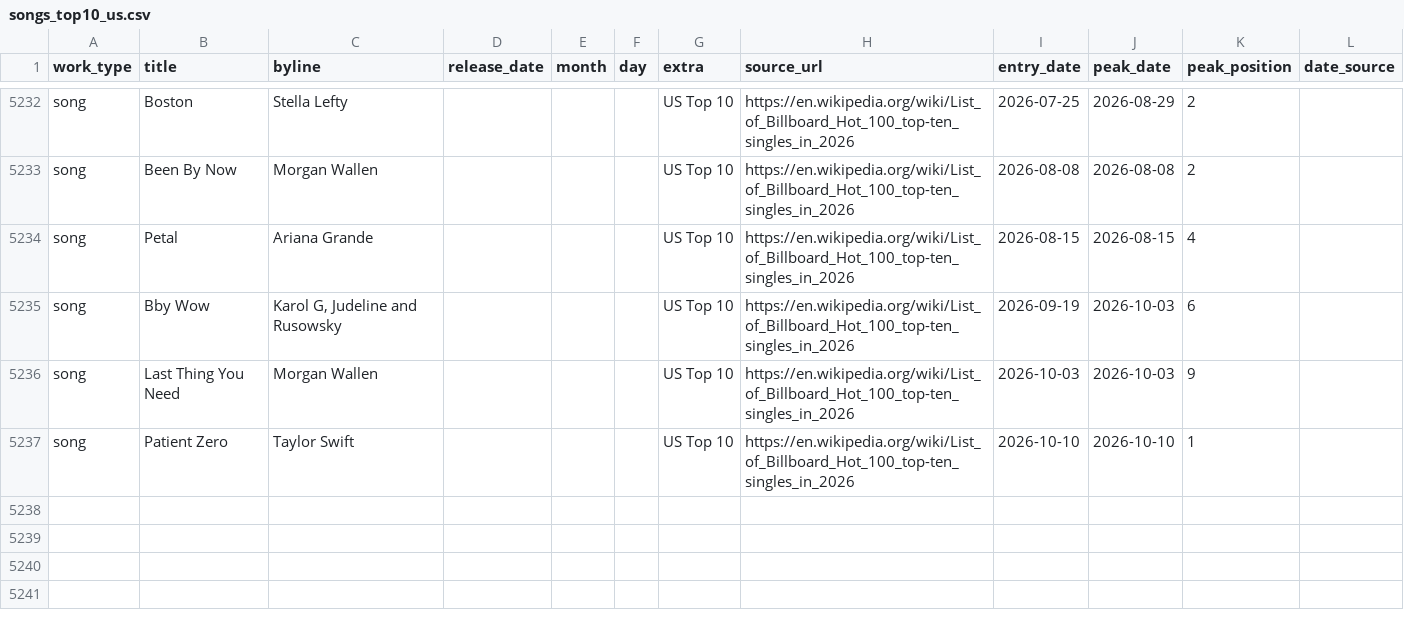
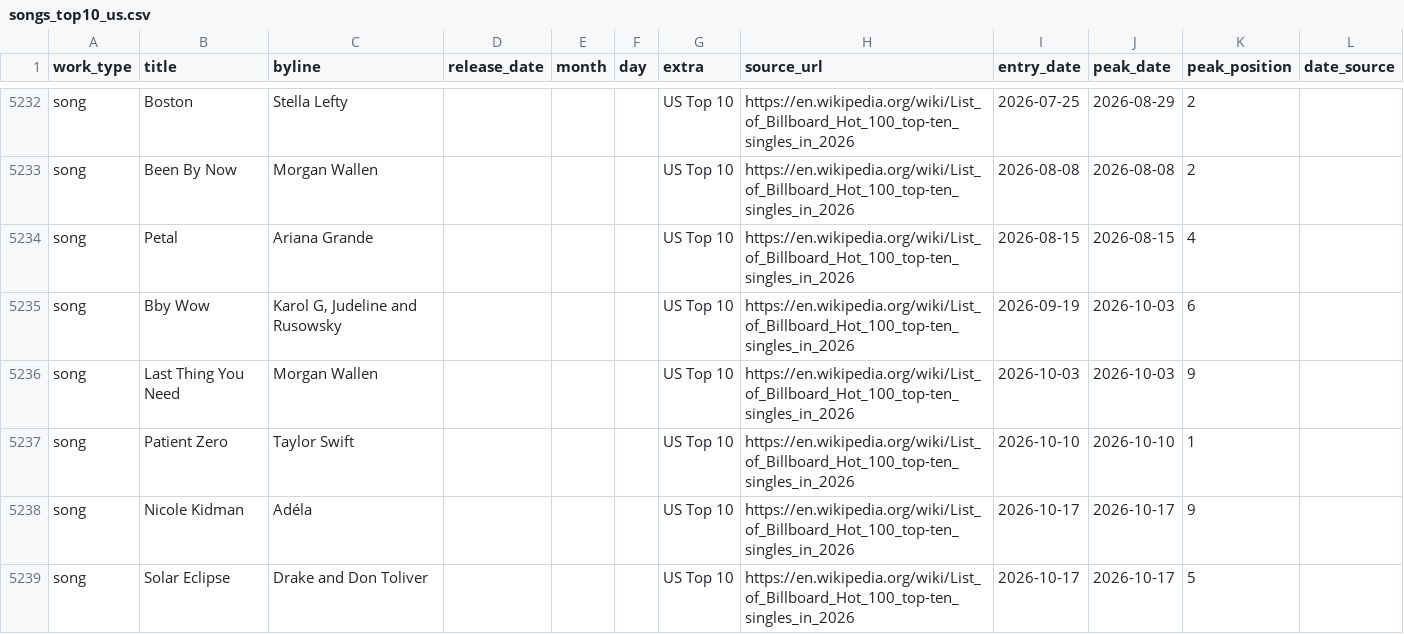
Before and after one commit to 66fishmarket-droid/STRUMOTDSeedGen, a CSV file: data/songs_top10_us.csv, drawn as a sheet; only a part is shown, gaps mark what is left out.

```diff
--- a/data/songs_top10_us.csv
+++ b/data/songs_top10_us.csv
@@ -5237 +5237,3 @@ song,Last Thing You Need,Morgan Wallen,,,,US Top 10,https://en.wikipedia.org/wik
 song,Patient Zero,Taylor Swift,,,,US Top 10,https://en.wikipedia.org/wiki/List_of_Billboard_Hot_100_top-ten_singles_in_2026,2026-10-10,2026-10-10,1,
+song,Nicole Kidman,Adéla,,,,US Top 10,https://en.wikipedia.org/wiki/List_of_Billboard_Hot_100_top-ten_singles_in_2026,2026-10-17,2026-10-17,9,
+song,Solar Eclipse,Drake and Don Toliver,,,,US Top 10,https://en.wikipedia.org/wiki/List_of_Billboard_Hot_100_top-ten_singles_in_2026,2026-10-17,2026-10-17,5,
```
Also changed, not shown: 2 other files.
